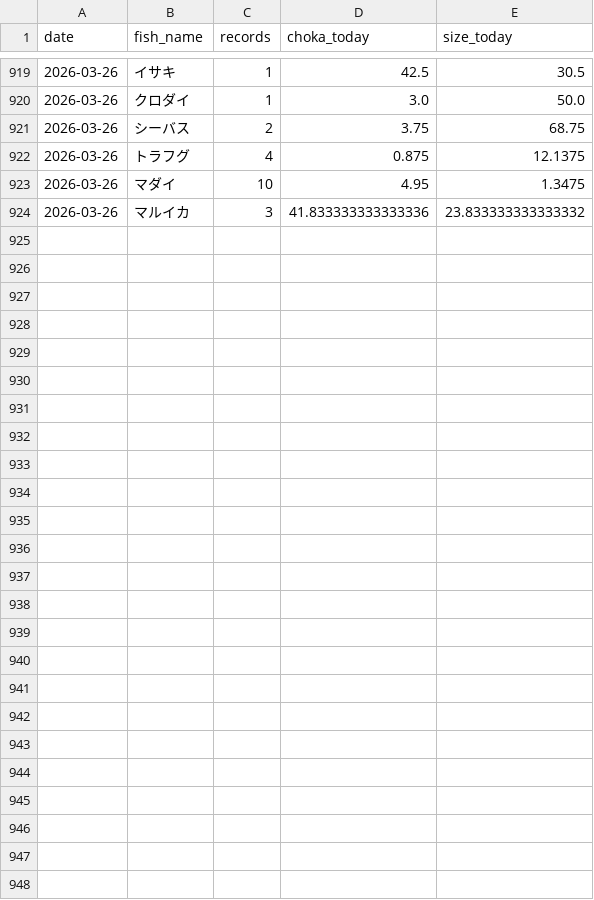
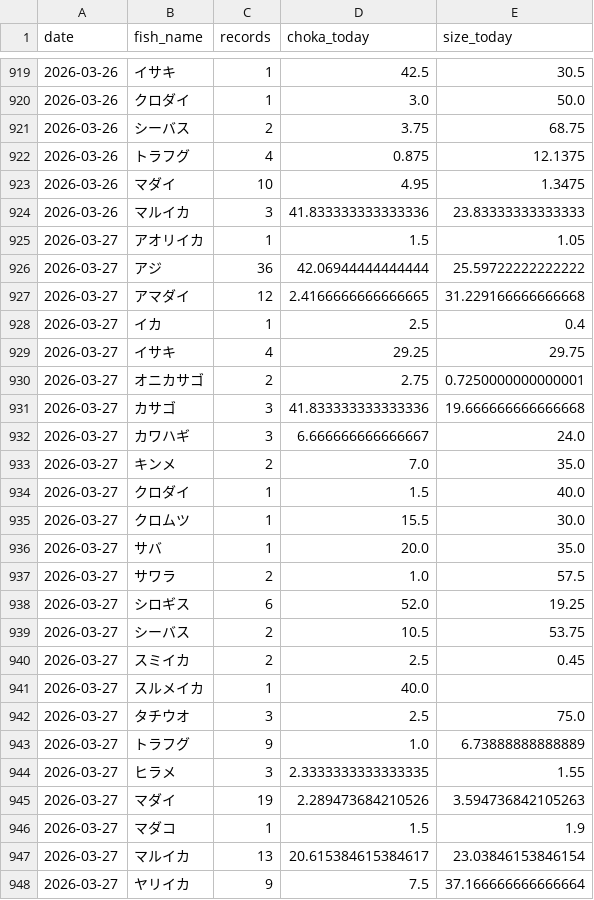
Before and after one commit to haradatakahiro/funaduri-tatiuo-auto, a CSV file: history/daily_metrics.csv, drawn as a sheet; only a part is shown, gaps mark what is left out.

```diff
--- a/history/daily_metrics.csv
+++ b/history/daily_metrics.csv
@@ -923,2 +923,26 @@ date,fish_name,records,choka_today,size_today
 2026-03-26,マダイ,10,4.95,1.3475
-2026-03-26,マルイカ,3,41.833333333333336,23.833333333333332
+2026-03-26,マルイカ,3,41.833333333333336,23.83333333333333
+2026-03-27,アオリイカ,1,1.5,1.05
+2026-03-27,アジ,36,42.06944444444444,25.59722222222222
+2026-03-27,アマダイ,12,2.4166666666666665,31.229166666666668
+2026-03-27,イカ,1,2.5,0.4
+2026-03-27,イサキ,4,29.25,29.75
+2026-03-27,オニカサゴ,2,2.75,0.7250000000000001
+2026-03-27,カサゴ,3,41.833333333333336,19.666666666666668
+2026-03-27,カワハギ,3,6.666666666666667,24.0
+2026-03-27,キンメ,2,7.0,35.0
+2026-03-27,クロダイ,1,1.5,40.0
+2026-03-27,クロムツ,1,15.5,30.0
+2026-03-27,サバ,1,20.0,35.0
+2026-03-27,サワラ,2,1.0,57.5
+2026-03-27,シロギス,6,52.0,19.25
+2026-03-27,シーバス,2,10.5,53.75
+2026-03-27,スミイカ,2,2.5,0.45
+2026-03-27,スルメイカ,1,40.0,
+2026-03-27,タチウオ,3,2.5,75.0
+2026-03-27,トラフグ,9,1.0,6.73888888888889
+2026-03-27,ヒラメ,3,2.3333333333333335,1.55
+2026-03-27,マダイ,19,2.289473684210526,3.594736842105263
+2026-03-27,マダコ,1,1.5,1.9
+2026-03-27,マルイカ,13,20.615384615384617,23.03846153846154
+2026-03-27,ヤリイカ,9,7.5,37.166666666666664
```
Also changed, not shown: 1 other file.
